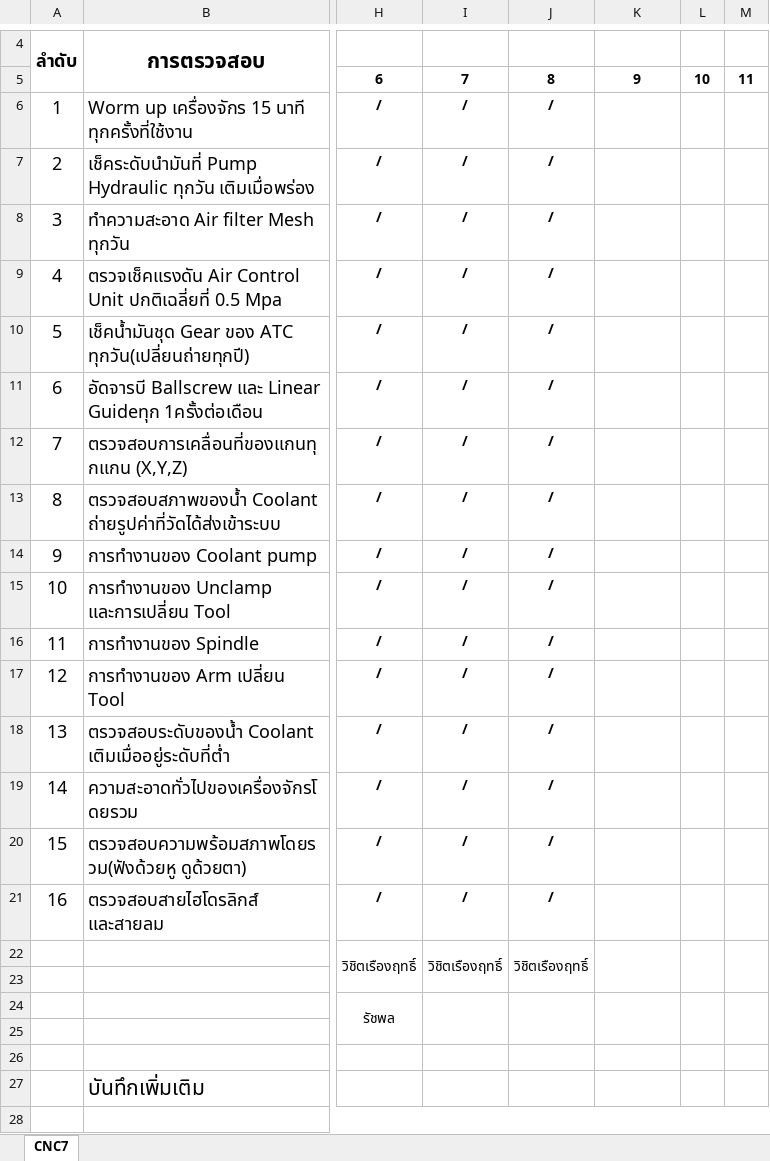
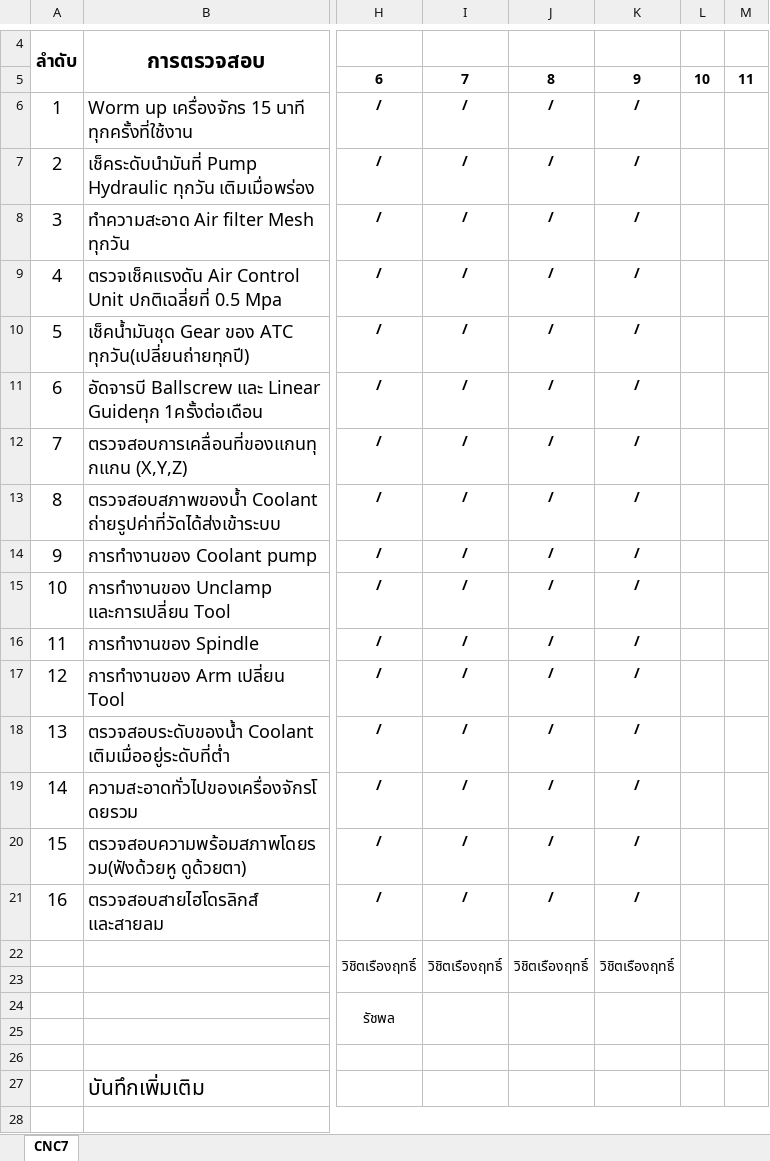
Before and after one commit to kayppc-cell/factory-maintenance-system, an Excel workbook: FM-MN-07_CNC3X-07.xlsx, sheet CNC7, drawn as a sheet; only a part is shown, gaps mark what is left out; values as stored, in another font and other column widths than the file's, no borders; charts and pictures not drawn; the diff names each change by its address in the sheet, - before the commit and + after, or states it on an @@ line.

Commit message:
Safe Direct Write Excel for CNC3X-07 Day 9

```diff
--- a/FM-MN-07_CNC3X-07.xlsx (sheet CNC7)
+++ b/FM-MN-07_CNC3X-07.xlsx (sheet CNC7)
-K6:K21: (empty)
+K6:K21: /
-K22: (empty)
+K22: วิชิตเรืองฤทธิ์
```
